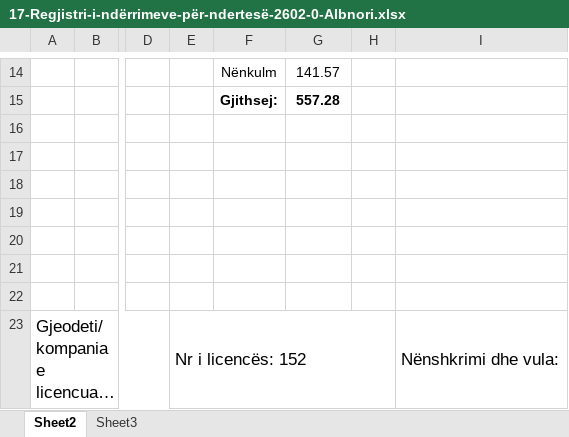
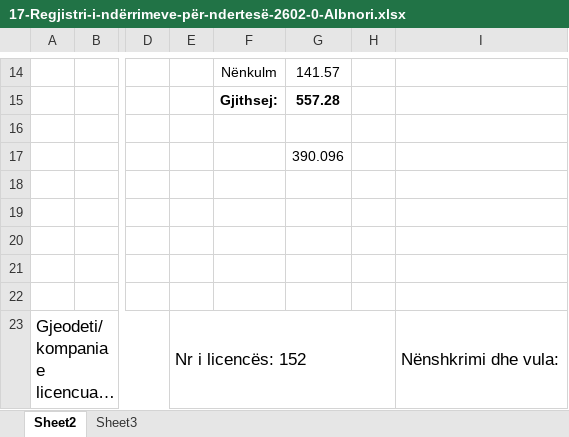
Before and after one commit to geo-coding/2602-0-Albnori-Ferizaj, an Excel workbook: 4-Te-dhenat-per-kataster/regjistri/17-Regjistri-i-ndërrimeve-për-ndertesë-2602-0-Albnori.xlsx, sheet Sheet2, drawn as a sheet; only a part is shown, gaps mark what is left out; long unchanged cells end in …; values as stored, in another font and other column widths than the file's, no borders; charts and pictures not drawn; the diff names each change by its address in the sheet, - before the commit and + after, or states it on an @@ line.

```diff
--- a/4-Te-dhenat-per-kataster/regjistri/17-Regjistri-i-ndërrimeve-për-ndertesë-2602-0-Albnori.xlsx (sheet Sheet2)
+++ b/4-Te-dhenat-per-kataster/regjistri/17-Regjistri-i-ndërrimeve-për-ndertesë-2602-0-Albnori.xlsx (sheet Sheet2)
-G17: (empty)
+G17: 390.096
```
Also changed, not shown: 1 other file.
